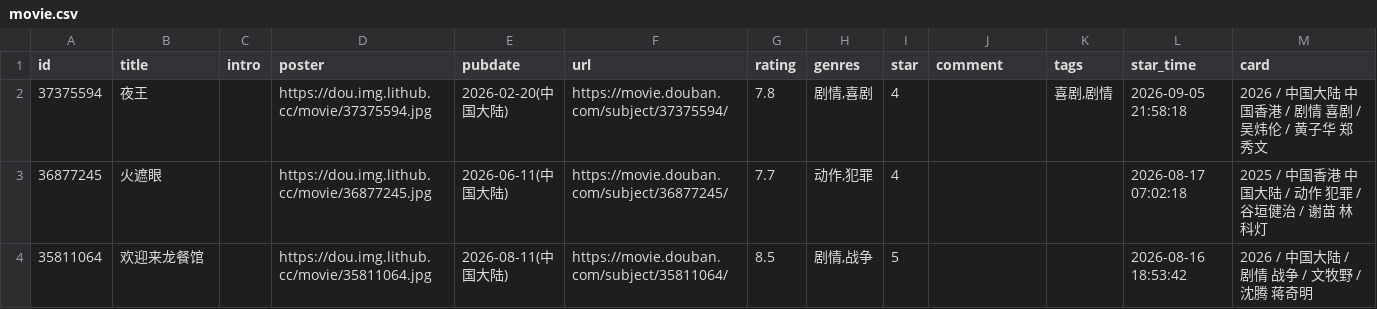
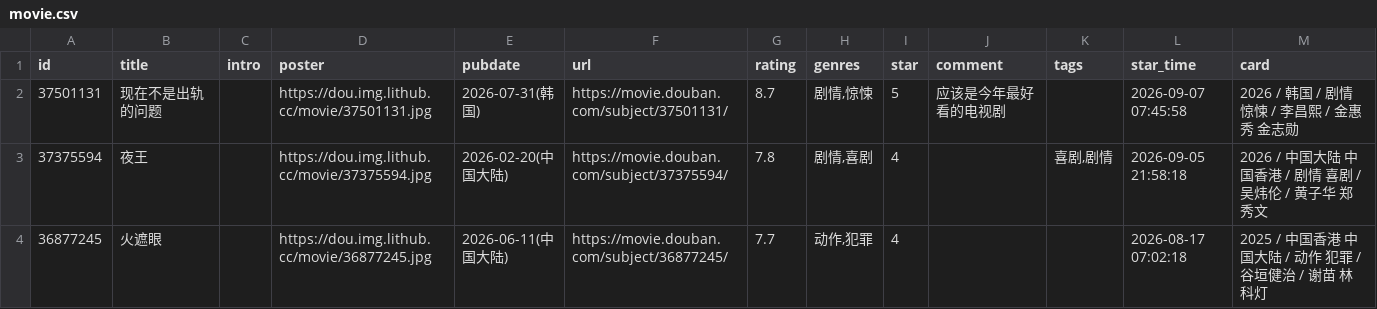
Before and after one commit to kaaaaai/kaaaaai, a CSV file: data/movie.csv, drawn as a sheet; only a part is shown; the shorter side is filled out with more unchanged rows.

```diff
--- a/data/movie.csv
+++ b/data/movie.csv
@@ -1,2 +1,3 @@
 id,title,intro,poster,pubdate,url,rating,genres,star,comment,tags,star_time,card
+37501131,现在不是出轨的问题,,https://dou.img.lithub.cc/movie/37501131.jpg,2026-07-31(韩国),https://movie.douban.com/subject/37501131/,8.7,"剧情,惊悚",5,应该是今年最好看的电视剧,,2026-09-07 07:45:58,2026 / 韩国 / 剧情 惊悚 / 李昌熙 / 金惠秀 金志勋
 37375594,夜王,,https://dou.img.lithub.cc/movie/37375594.jpg,2026-02-20(中国大陆),https://movie.douban.com/subject/37375594/,7.8,"剧情,喜剧",4,,"喜剧,剧情",2026-09-05 21:58:18,2026 / 中国大陆 中国香港 / 剧情 喜剧 / 吴炜伦 / 黄子华 郑秀文
```
